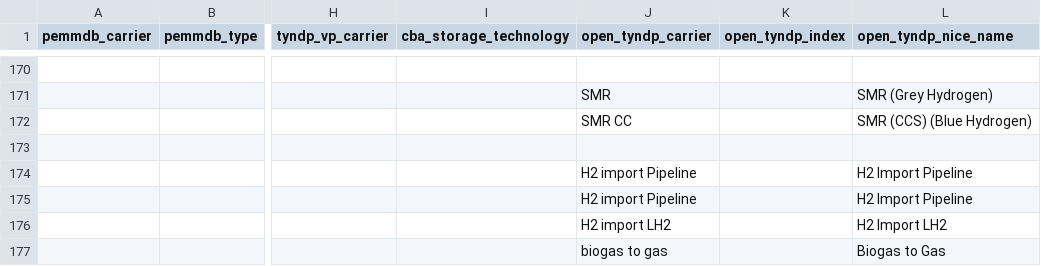
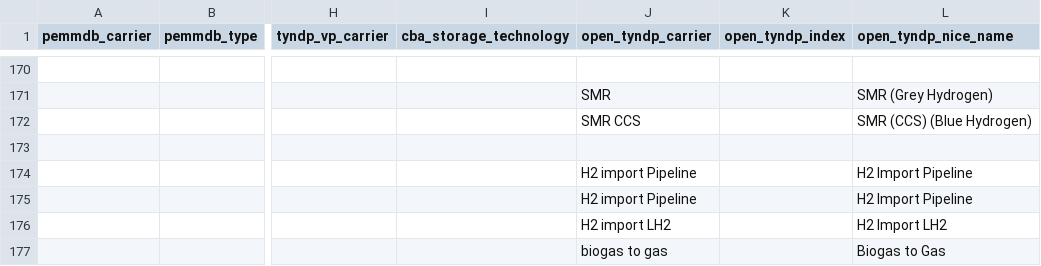
Before and after one commit to open-energy-transition/open-tyndp, a CSV file: data/tyndp_technology_map.csv, drawn as a sheet; only a part is shown, gaps mark what is left out; the diff names each change by its address in the sheet, - before the commit and + after, or states it on an @@ line.

Commit message:
refac: rename carrier also to SMR CCS for consistency

```diff
--- a/data/tyndp_technology_map.csv
+++ b/data/tyndp_technology_map.csv
-J172 (open_tyndp_carrier): SMR CC
+J172 (open_tyndp_carrier): SMR CCS
```
Also changed, not shown: 5 other files.
